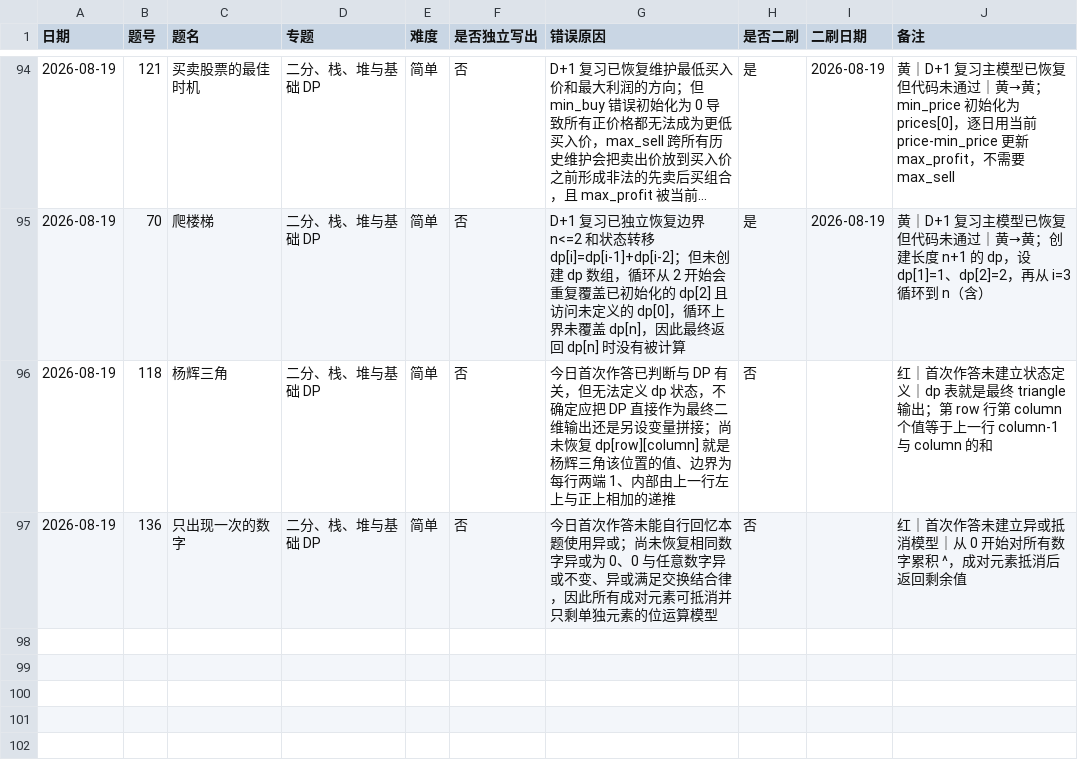
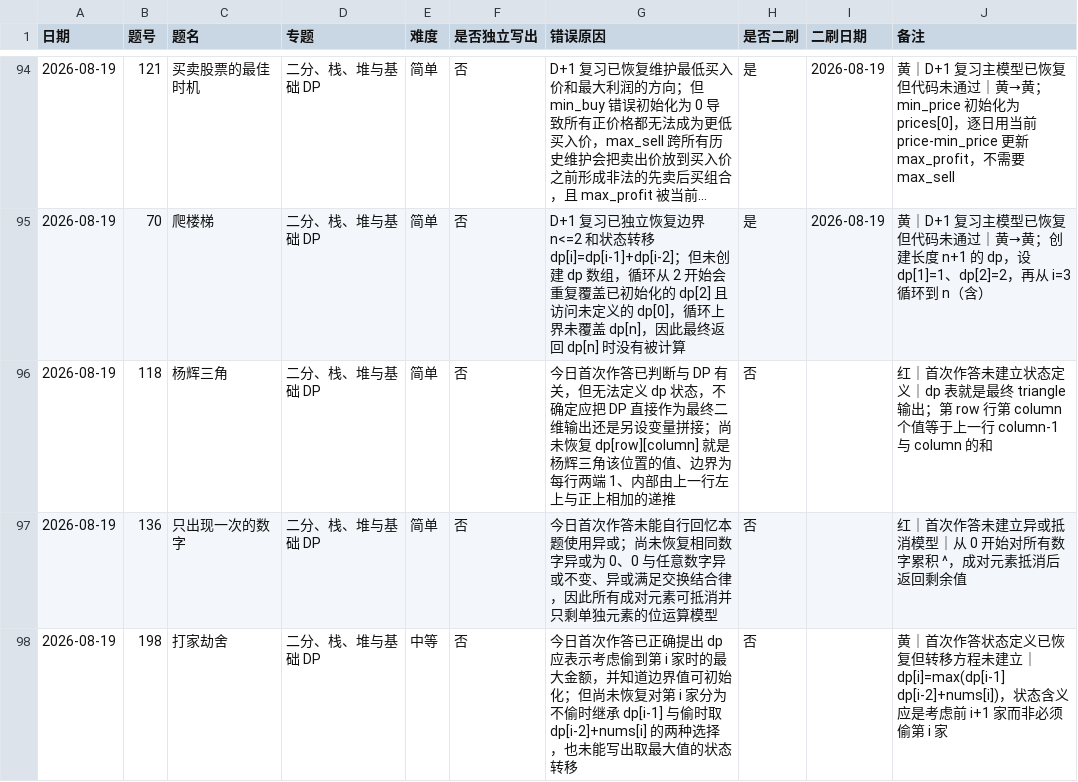
Before and after one commit to JamesLJ2001/find-work, a CSV file: leetcode/progress.csv, drawn as a sheet; only a part is shown, gaps mark what is left out; long unchanged cells end in …; the diff names each change by its address in the sheet, - before the commit and + after, or states it on an @@ line.

```diff
--- a/leetcode/progress.csv
+++ b/leetcode/progress.csv
+row 98: 2026-08-19 | 198 | 打家劫舍 | 二分、栈、堆与基础 DP | 中等 | 否 | 今日首次作答已正确提出 dp 应表示考虑偷到第 i 家时的最大金额，并知道边界值可初始化；但尚未恢复对第 i 家分为不偷时继承 dp[i-1] 与偷时取 dp[i-2]+nums[i] 的两种选择，也未能写出取最大值的状态转移 | 否 |  | 黄｜首次作答状态定义已恢复但转移方程未建立｜dp[i]=max(dp[i-1] dp[i-2]+nums[i])，状态含义应是考虑前 i+1 家而非必须偷第 i 家
```
Also changed, not shown: 3 other files.
